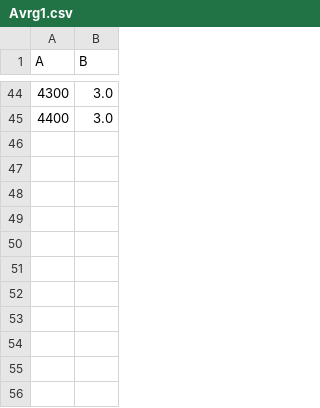
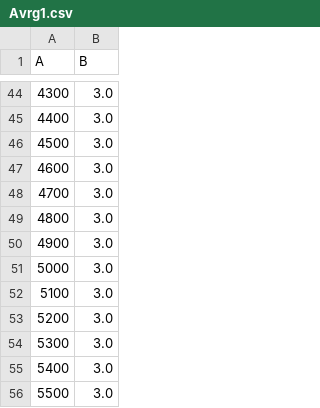
Before and after one commit to CharbelAbiYounes/SpikeEstimation, a CSV file: Tables/Avrg1.csv, drawn as a sheet; only a part is shown, gaps mark what is left out; the diff names each change by its address in the sheet, - before the commit and + after, or states it on an @@ line.

```diff
--- a/Tables/Avrg1.csv
+++ b/Tables/Avrg1.csv
+row 46: 4500 | 3.0
+row 47: 4600 | 3.0
+row 48: 4700 | 3.0
+row 49: 4800 | 3.0
+row 50: 4900 | 3.0
+row 51: 5000 | 3.0
+row 52: 5100 | 3.0
+row 53: 5200 | 3.0
+row 54: 5300 | 3.0
+row 55: 5400 | 3.0
+row 56: 5500 | 3.0
```
Also changed, not shown: Tables/EigTime1.csv, Tables/LanTime1.csv, 3 other files.
